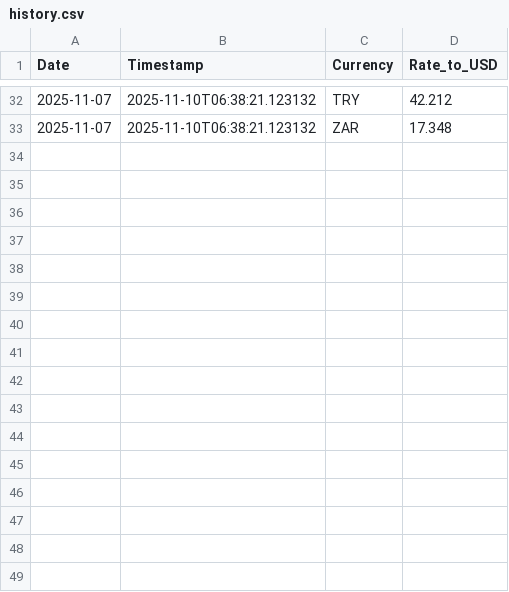
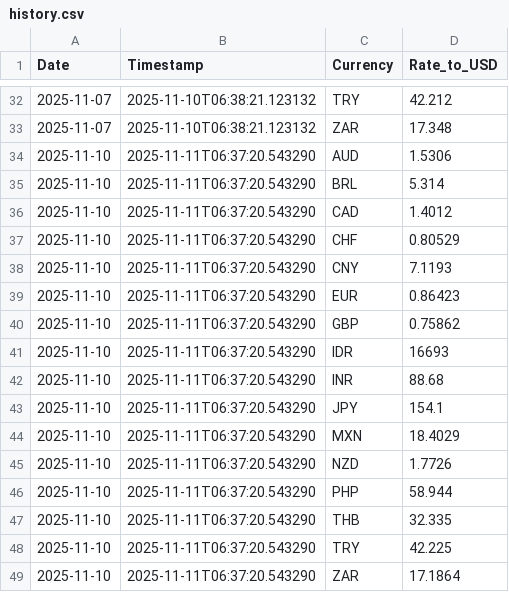
Before and after one commit to regitazakia/currency-comm-daily, a CSV file: data/currency_rates/history.csv, drawn as a sheet; only a part is shown, gaps mark what is left out.

```diff
--- a/data/currency_rates/history.csv
+++ b/data/currency_rates/history.csv
@@ -33 +33,17 @@ Date,Timestamp,Currency,Rate_to_USD
 2025-11-07,2025-11-10T06:38:21.123132,ZAR,17.348
+2025-11-10,2025-11-11T06:37:20.543290,AUD,1.5306
+2025-11-10,2025-11-11T06:37:20.543290,BRL,5.314
+2025-11-10,2025-11-11T06:37:20.543290,CAD,1.4012
+2025-11-10,2025-11-11T06:37:20.543290,CHF,0.80529
+2025-11-10,2025-11-11T06:37:20.543290,CNY,7.1193
+2025-11-10,2025-11-11T06:37:20.543290,EUR,0.86423
+2025-11-10,2025-11-11T06:37:20.543290,GBP,0.75862
+2025-11-10,2025-11-11T06:37:20.543290,IDR,16693
+2025-11-10,2025-11-11T06:37:20.543290,INR,88.68
+2025-11-10,2025-11-11T06:37:20.543290,JPY,154.1
+2025-11-10,2025-11-11T06:37:20.543290,MXN,18.4029
+2025-11-10,2025-11-11T06:37:20.543290,NZD,1.7726
+2025-11-10,2025-11-11T06:37:20.543290,PHP,58.944
+2025-11-10,2025-11-11T06:37:20.543290,THB,32.335
+2025-11-10,2025-11-11T06:37:20.543290,TRY,42.225
+2025-11-10,2025-11-11T06:37:20.543290,ZAR,17.1864
```
Also changed, not shown: data/food_prices/fao_index.csv, 5 other files.
